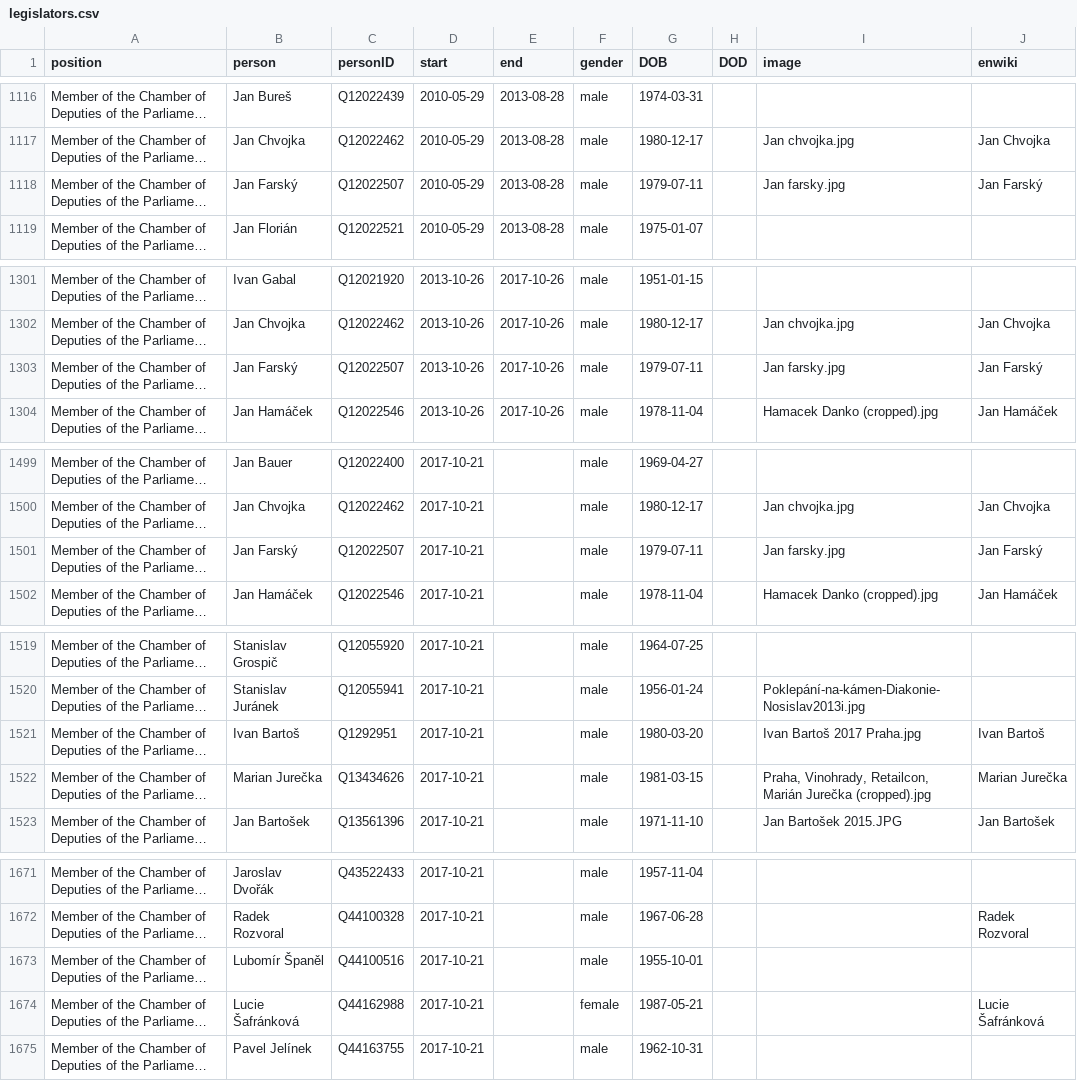
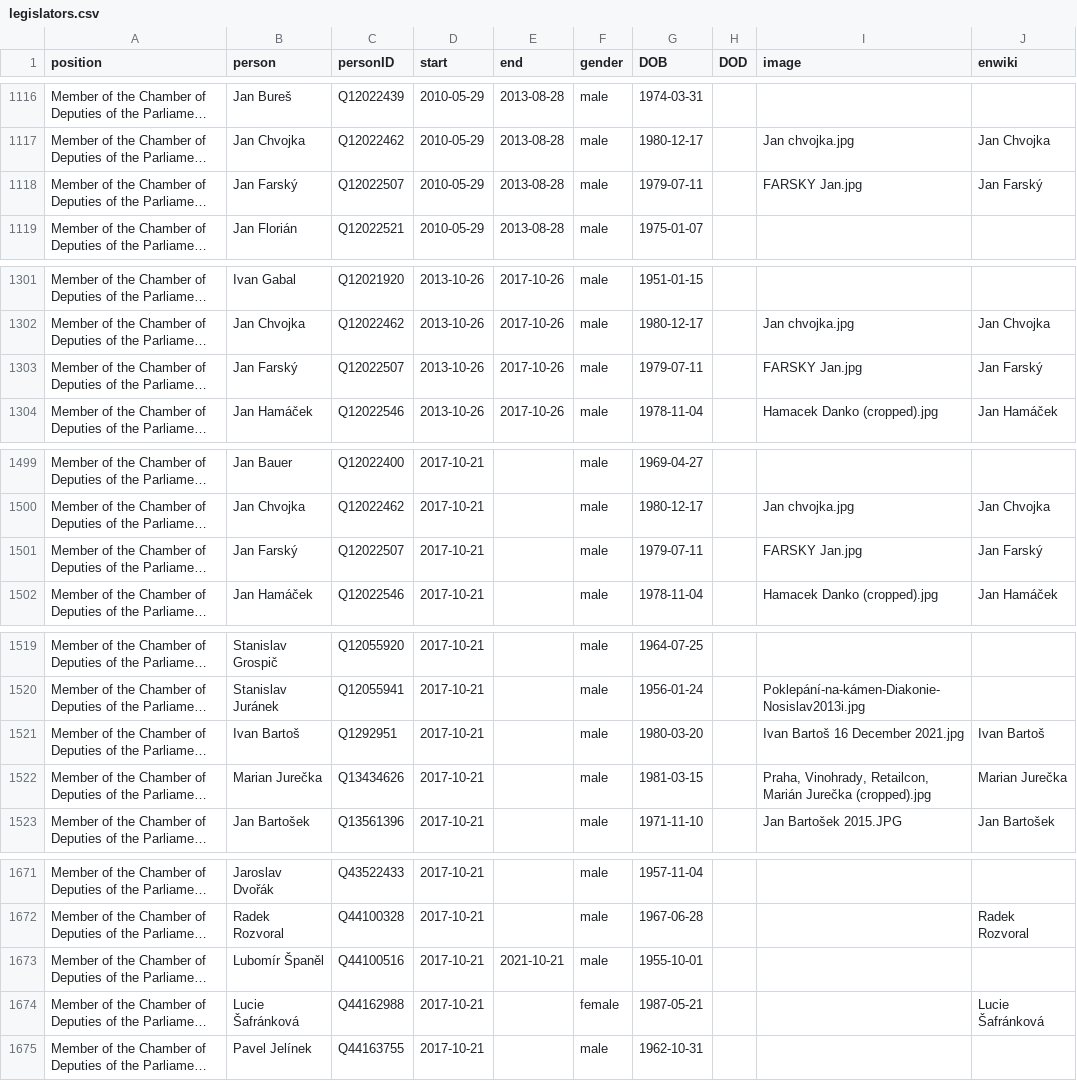
Before and after one commit to every-politician-scrapers/czech-ministers, a CSV file: html/legislators.csv, drawn as a sheet; only a part is shown, gaps mark what is left out; long unchanged cells end in …; the diff covers the shown part only; the diff names each change by its address in the sheet, - before the commit and + after, or states it on an @@ line.

```diff
--- a/html/legislators.csv
+++ b/html/legislators.csv
-I1118 (image): Jan farsky.jpg
+I1118 (image): FARSKY Jan.jpg
-I1303 (image): Jan farsky.jpg
+I1303 (image): FARSKY Jan.jpg
-I1501 (image): Jan farsky.jpg
+I1501 (image): FARSKY Jan.jpg
-I1521 (image): Ivan Bartoš 2017 Praha.jpg
+I1521 (image): Ivan Bartoš 16 December 2021.jpg
-E1673 (end): (empty)
+E1673 (end): 2021-10-21
```
Also changed, not shown: 2 edited cells elsewhere in this file, html/current.csv, html/holders21.csv, 1 other file.
